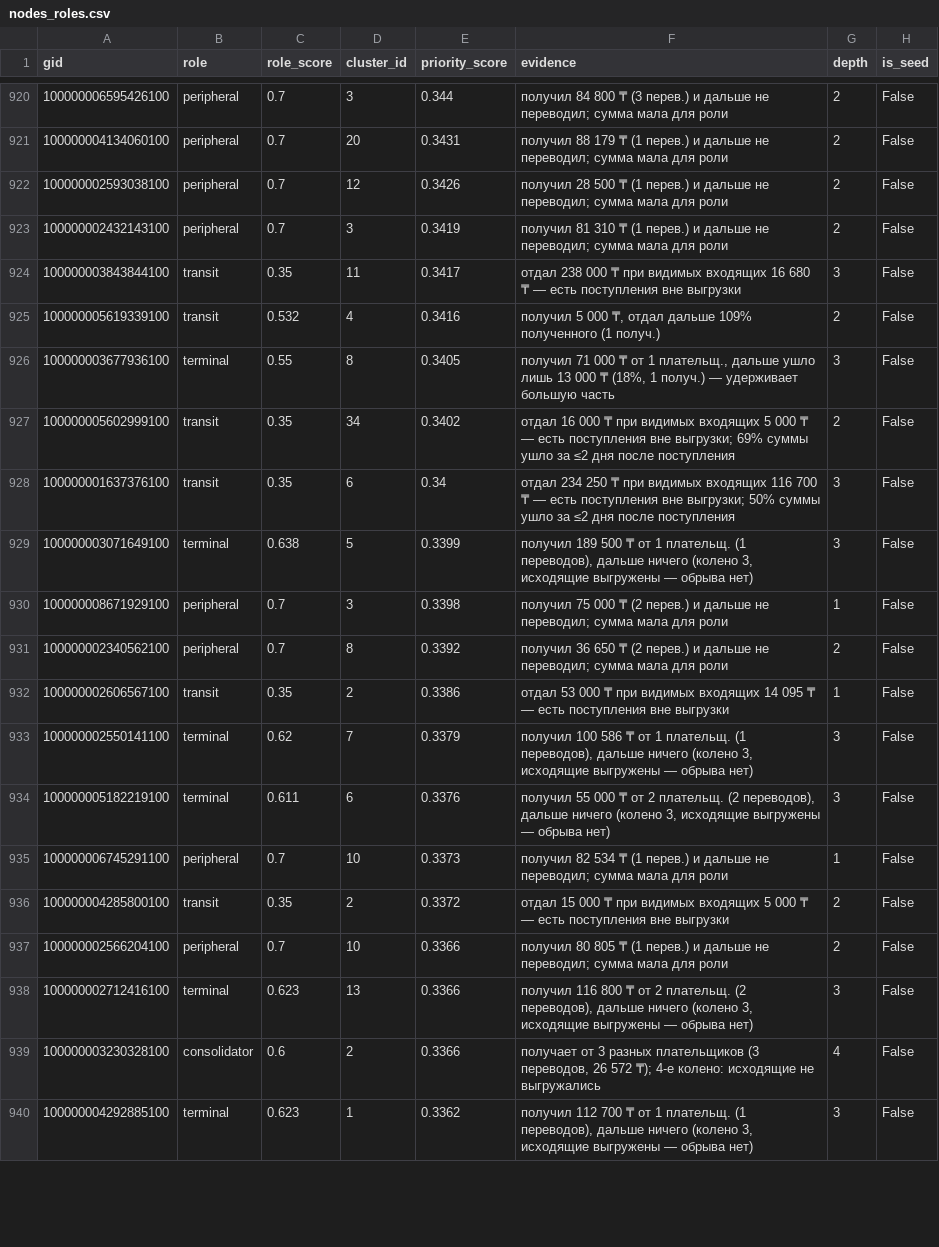
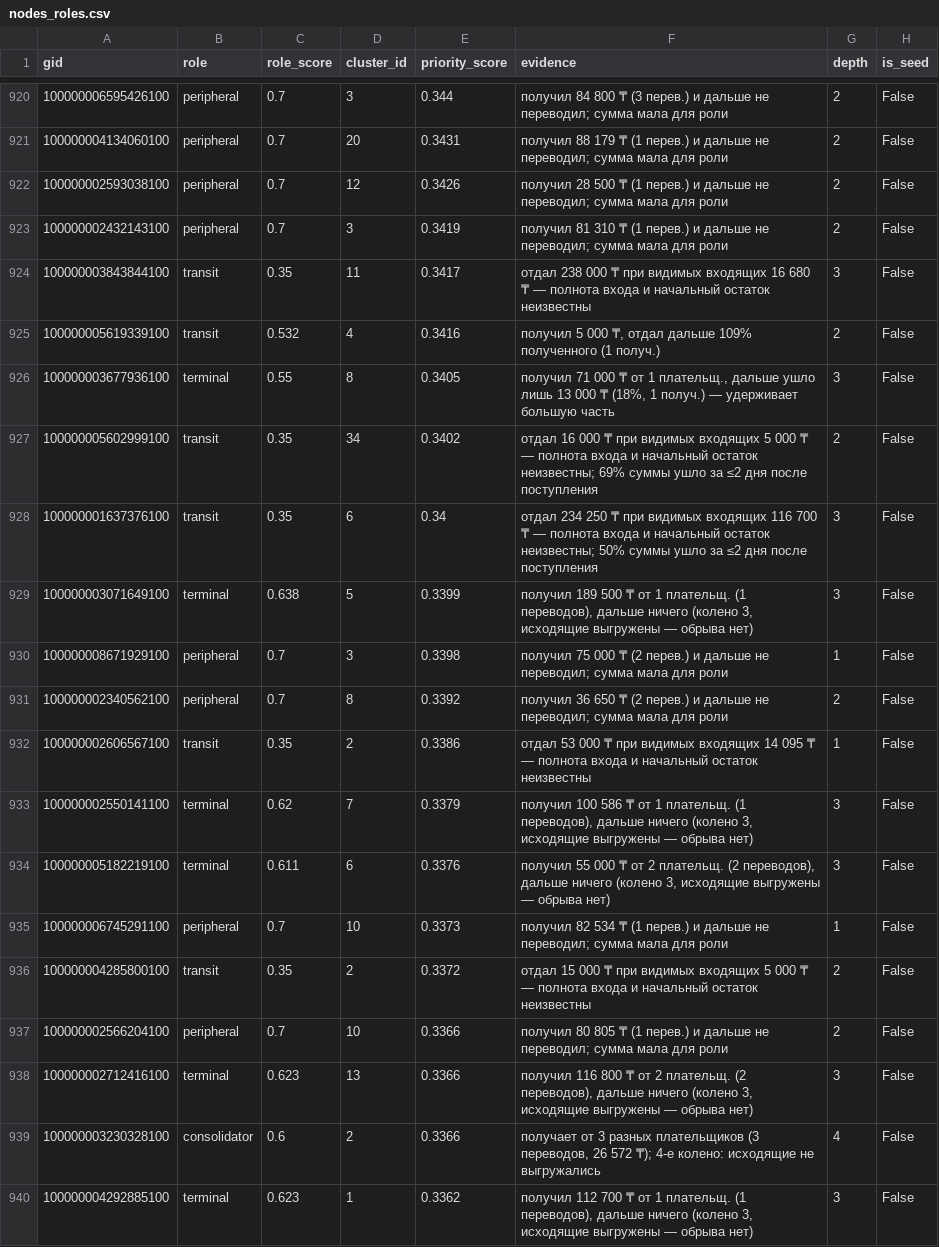
Before and after one commit to BAITC-Hacks/hack-b18c30d4-kazhydromet-ai, a CSV file: out/nodes_roles.csv, drawn as a sheet; only a part is shown, gaps mark what is left out; the diff covers the shown part only; the diff names each change by its address in the sheet, - before the commit and + after, or states it on an @@ line.

Commit message:
Address final jury review and clarify incomplete-flow evidence

```diff
--- a/out/nodes_roles.csv
+++ b/out/nodes_roles.csv
-F924 (evidence): …₸ — есть поступления вне выгрузки
+F924 (evidence): …₸ — полнота входа и начальный остаток неизвестны
-F927 (evidence): …₸ — есть поступления вне выгрузки; 69% суммы…
+F927 (evidence): …₸ — полнота входа и начальный остаток неизвестны; 69% суммы…
-F928 (evidence): …₸ — есть поступления вне выгрузки; 50% суммы…
+F928 (evidence): …₸ — полнота входа и начальный остаток неизвестны; 50% суммы…
-F932 (evidence): …₸ — есть поступления вне выгрузки
+F932 (evidence): …₸ — полнота входа и начальный остаток неизвестны
-F936 (evidence): …₸ — есть поступления вне выгрузки
+F936 (evidence): …₸ — полнота входа и начальный остаток неизвестны
```
Also changed, not shown: 160 edited cells elsewhere in this file, 12 other files.
